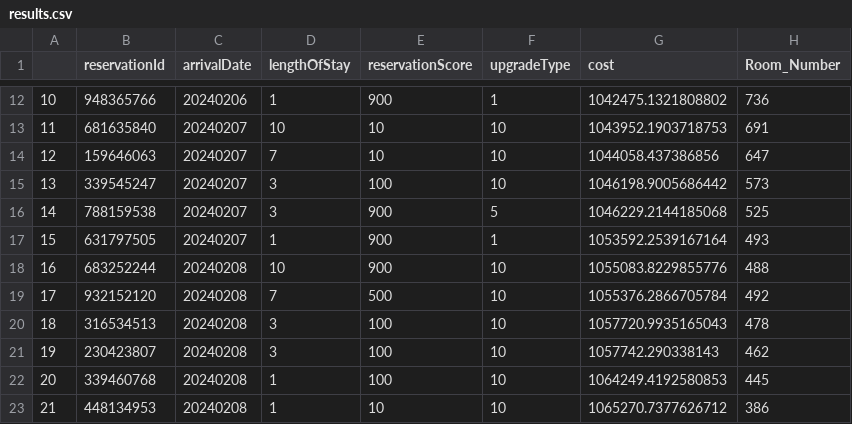
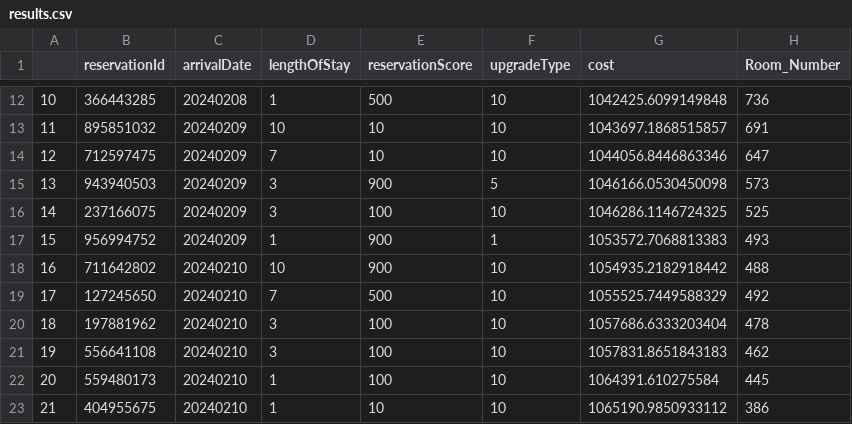
Before and after one commit to camitava0321/datascience, a CSV file: 801-GenAI/ARA/output/results.csv, drawn as a sheet; only a part is shown, gaps mark what is left out; the diff covers the shown part only.

```diff
--- a/801-GenAI/ARA/output/results.csv
+++ b/801-GenAI/ARA/output/results.csv
@@ -12,12 +12,12 @@
-10,948365766,20240206,1,900,1,1042475.1321808802,736
-11,681635840,20240207,10,10,10,1043952.1903718753,691
-12,159646063,20240207,7,10,10,1044058.437386856,647
-13,339545247,20240207,3,100,10,1046198.9005686442,573
-14,788159538,20240207,3,900,5,1046229.2144185068,525
-15,631797505,20240207,1,900,1,1053592.2539167164,493
-16,683252244,20240208,10,900,10,1055083.8229855776,488
-17,932152120,20240208,7,500,10,1055376.2866705784,492
-18,316534513,20240208,3,100,10,1057720.9935165043,478
-19,230423807,20240208,3,100,10,1057742.290338143,462
-20,339460768,20240208,1,100,10,1064249.4192580853,445
-21,448134953,20240208,1,10,10,1065270.7377626712,386
+10,366443285,20240208,1,500,10,1042425.6099149848,736
+11,895851032,20240209,10,10,10,1043697.1868515857,691
+12,712597475,20240209,7,10,10,1044056.8446863346,647
+13,943940503,20240209,3,900,5,1046166.0530450098,573
+14,237166075,20240209,3,100,10,1046286.1146724325,525
+15,956994752,20240209,1,900,1,1053572.7068813383,493
+16,711642802,20240210,10,900,10,1054935.2182918442,488
+17,127245650,20240210,7,500,10,1055525.7449588329,492
+18,197881962,20240210,3,100,10,1057686.6333203404,478
+19,556641108,20240210,3,100,10,1057831.8651843183,462
+20,559480173,20240210,1,100,10,1064391.610275584,445
+21,404955675,20240210,1,10,10,1065190.9850933112,386
```
Also changed, not shown: 94 edited cells elsewhere in this file, 801-GenAI/ARA/data/results1.csv, 801-GenAI/ARA/data/rooms1.csv, 14 other files.
